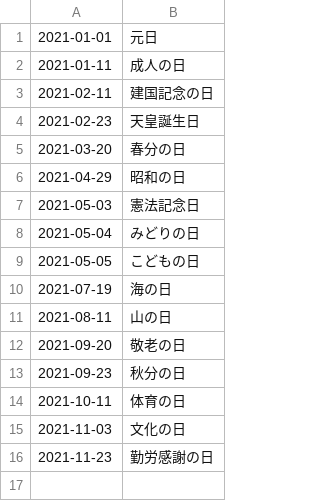
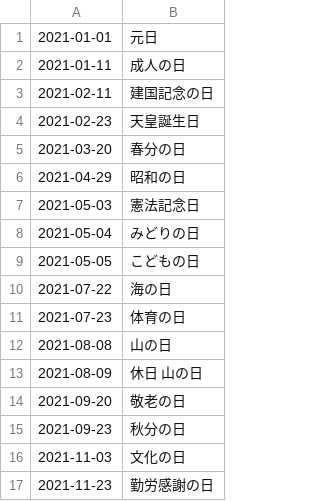
Before and after one commit to holidays-jp/api, a CSV file: v1/2021/date.csv, drawn as a sheet.

```diff
--- a/v1/2021/date.csv
+++ b/v1/2021/date.csv
@@ -9,7 +9,8 @@
 2021-05-05,こどもの日
-2021-07-19,海の日
-2021-08-11,山の日
+2021-07-22,海の日
+2021-07-23,体育の日
+2021-08-08,山の日
+2021-08-09,"休日 山の日"
 2021-09-20,敬老の日
 2021-09-23,秋分の日
-2021-10-11,体育の日
 2021-11-03,文化の日
```
Also changed, not shown: v1/2019/date.csv, v1/2019/datetime.csv, 9 other files.
